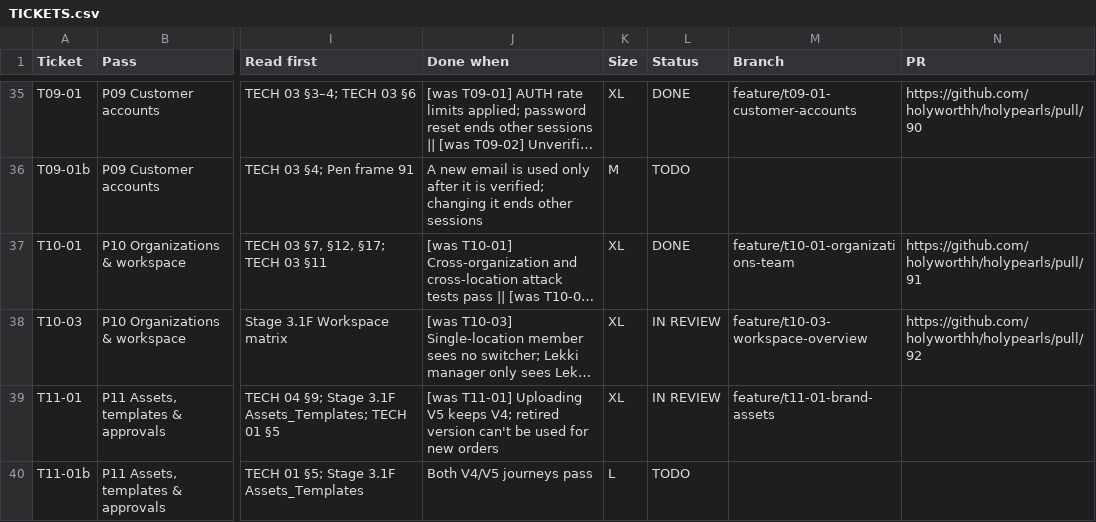
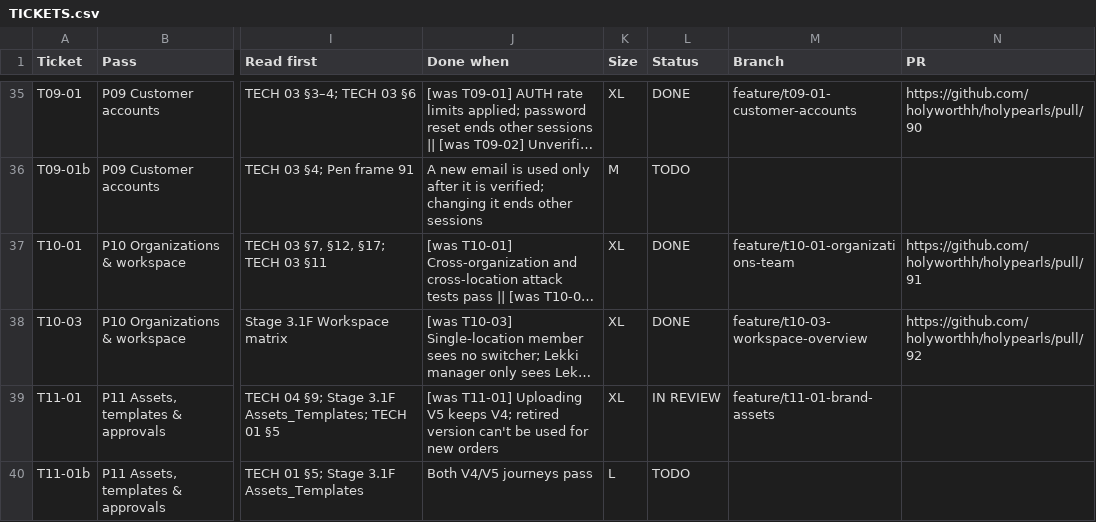
Before and after one commit to holyworthh/holypearls, a CSV file: docs/tracker/TICKETS.csv, drawn as a sheet; only a part is shown, gaps mark what is left out; long unchanged cells end in …; the diff names each change by its address in the sheet, - before the commit and + after, or states it on an @@ line.

Commit message:
docs(t10-03): mark T10-03 done in the tracker

```diff
--- a/docs/tracker/TICKETS.csv
+++ b/docs/tracker/TICKETS.csv
-L38 (Status): IN REVIEW
+L38 (Status): DONE
```
